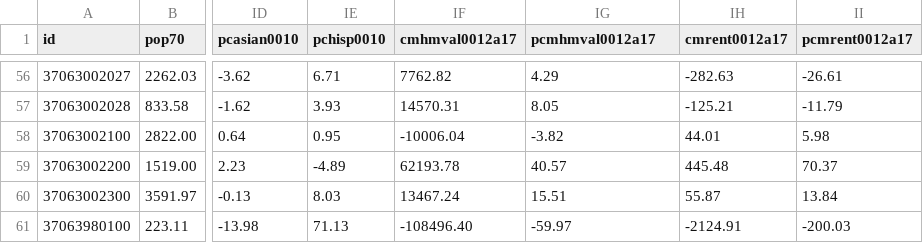
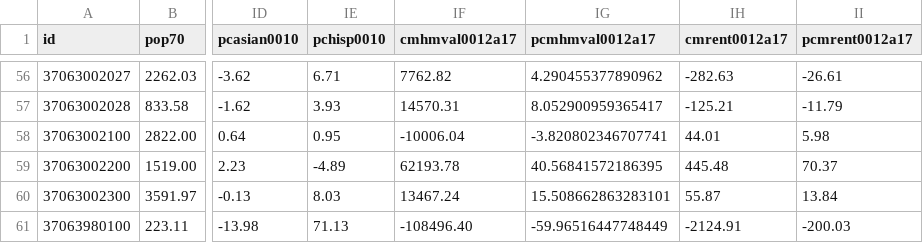
Before and after one commit to codefordurham/datahub-dw, a CSV file: affordablehousing_data/durham_ltdbacs_7016_tr.csv, drawn as a sheet; only a part is shown, gaps mark what is left out; the diff covers the shown part only; the diff names each change by its address in the sheet, - before the commit and + after, or states it on an @@ line.

Commit message:
Corrected value in pcmhmval0012a17

```diff
--- a/affordablehousing_data/durham_ltdbacs_7016_tr.csv
+++ b/affordablehousing_data/durham_ltdbacs_7016_tr.csv
-IG56 (pcmhmval0012a17): 4.29
+IG56 (pcmhmval0012a17): 4.290455377890962
-IG57 (pcmhmval0012a17): 8.05
+IG57 (pcmhmval0012a17): 8.052900959365417
-IG58 (pcmhmval0012a17): -3.82
+IG58 (pcmhmval0012a17): -3.820802346707741
-IG59 (pcmhmval0012a17): 40.57
+IG59 (pcmhmval0012a17): 40.56841572186395
-IG60 (pcmhmval0012a17): 15.51
+IG60 (pcmhmval0012a17): 15.508662863283101
-IG61 (pcmhmval0012a17): -59.97
+IG61 (pcmhmval0012a17): -59.96516447748449
```
Also changed, not shown: 53 edited cells elsewhere in this file, 2 other files.
